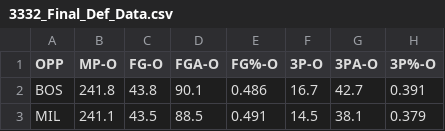
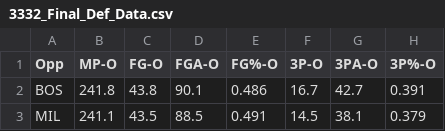
Before and after one commit to benbogdanski/NBADATATEAMNEW, a CSV file: 3332_Final_Def_Data.csv, drawn as a sheet; only a part is shown; the diff names each change by its address in the sheet, - before the commit and + after, or states it on an @@ line.

Commit message:
Update 3332_Final_Def_Data.csv

```diff
--- a/3332_Final_Def_Data.csv
+++ b/3332_Final_Def_Data.csv
-A1: OPP
+A1: Opp
```
